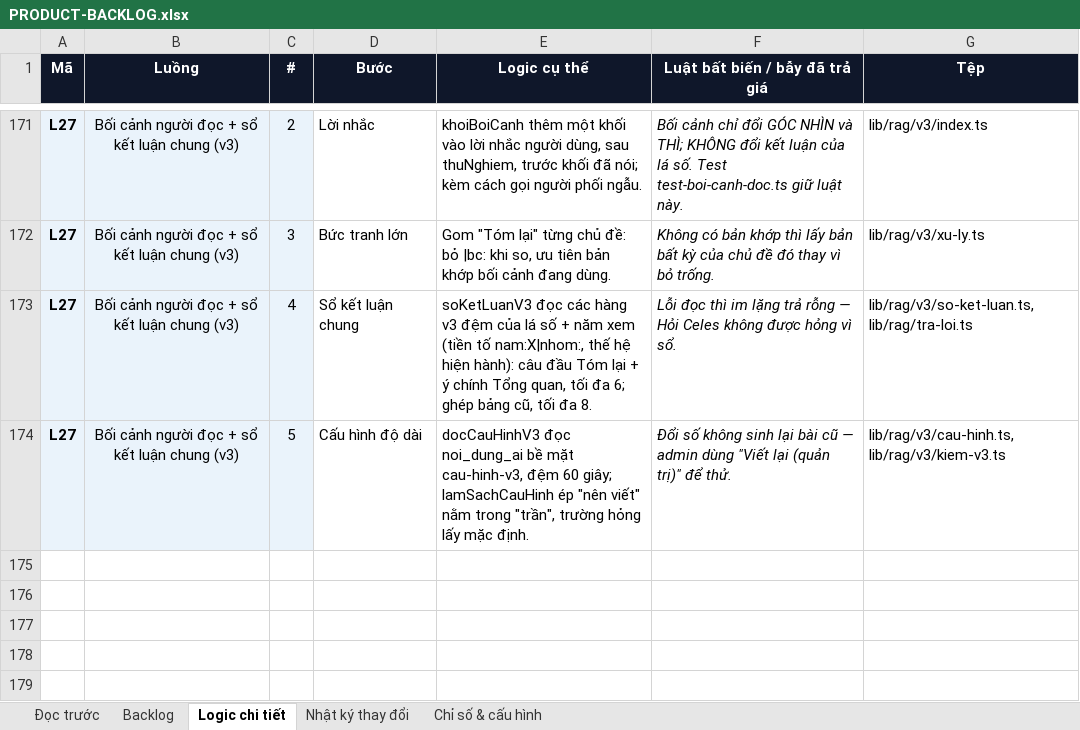
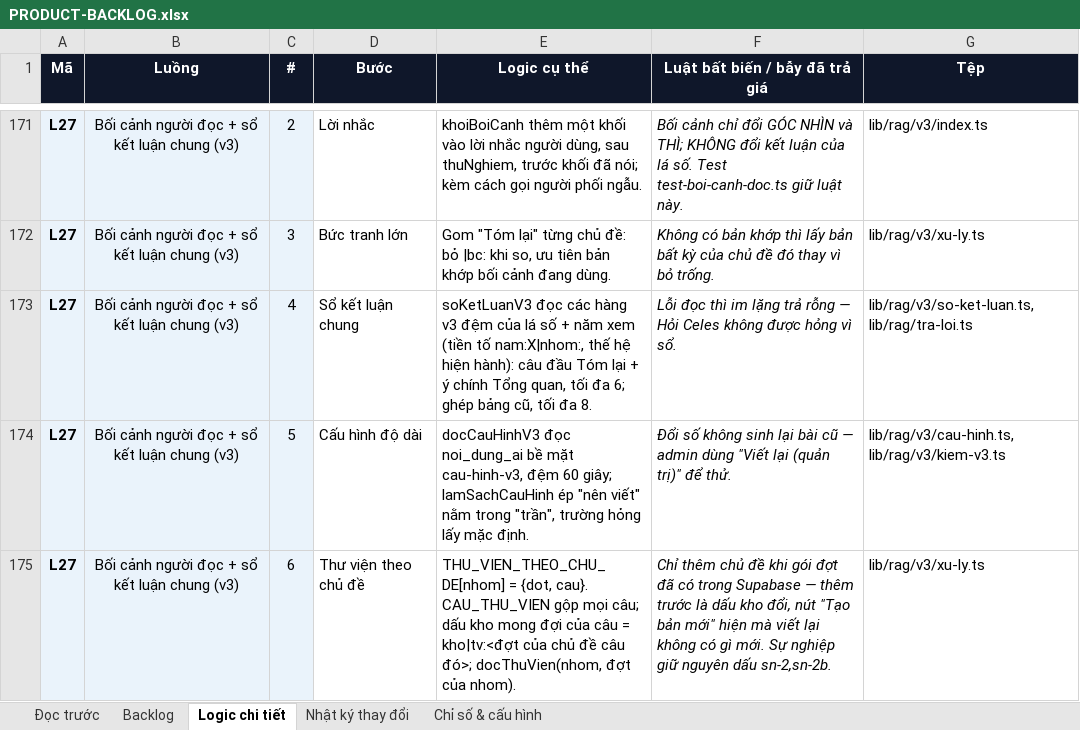
Before and after one commit to Hieuzz05/Celestia-tuvi, an Excel workbook: PRODUCT-BACKLOG.xlsx, sheet Logic chi tiết, drawn as a sheet; only a part is shown, gaps mark what is left out; values as stored, in another font and other column widths than the file's, no borders; the diff names each change by its address in the sheet, - before the commit and + after, or states it on an @@ line.

```diff
--- a/PRODUCT-BACKLOG.xlsx (sheet Logic chi tiết)
+++ b/PRODUCT-BACKLOG.xlsx (sheet Logic chi tiết)
+row 175: L27 | Bối cảnh người đọc + sổ kết luận chung (v3) | 6 | Thư viện theo chủ đề | THU_VIEN_THEO_CHU_DE[nhom] = {dot, cau}. CAU_THU_VIEN gộp mọi câu; dấu kho mong đợi của câu = kho|tv:<đợt của chủ đề câu đó>; docThuVien(nhom, đợt của nhom). | Chỉ thêm chủ đề khi gói đợt đã có trong Supabase — thêm trước là dấu kho đổi, nút "Tạo bản mới" hiện mà viết lại không có gì mới. Sự nghiệp giữ nguyên dấu sn-2,sn-2b. | lib/rag/v3/xu-ly.ts
```
Also changed, not shown: sheet Backlog, sheet Nhật ký thay đổi, 6 other files.
